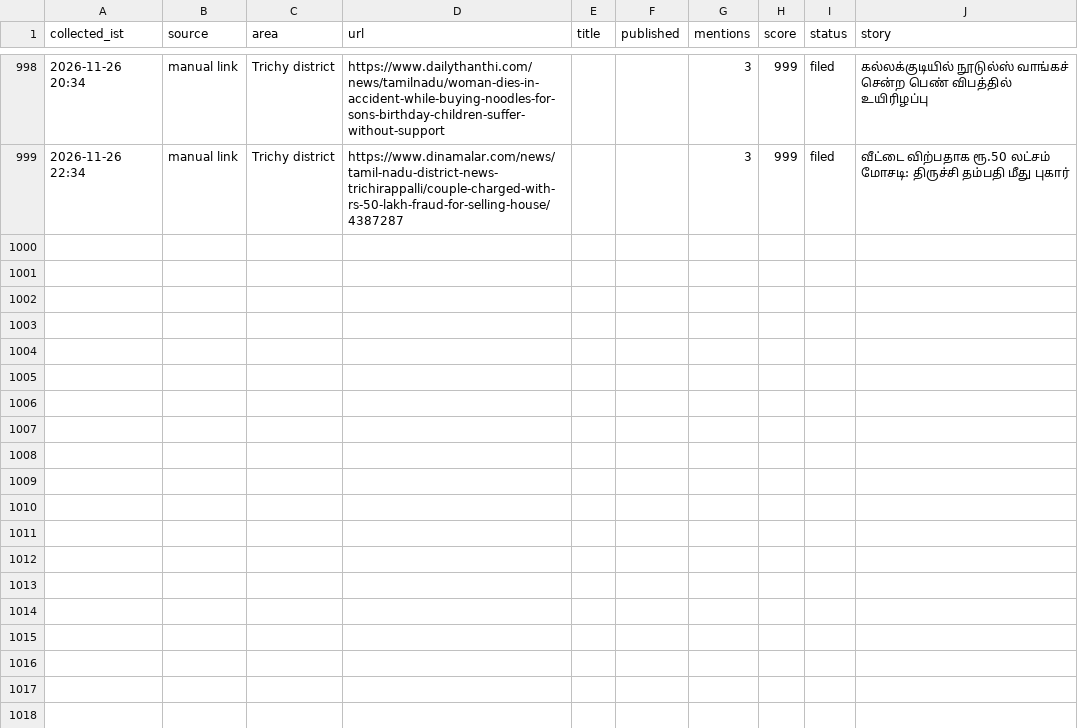
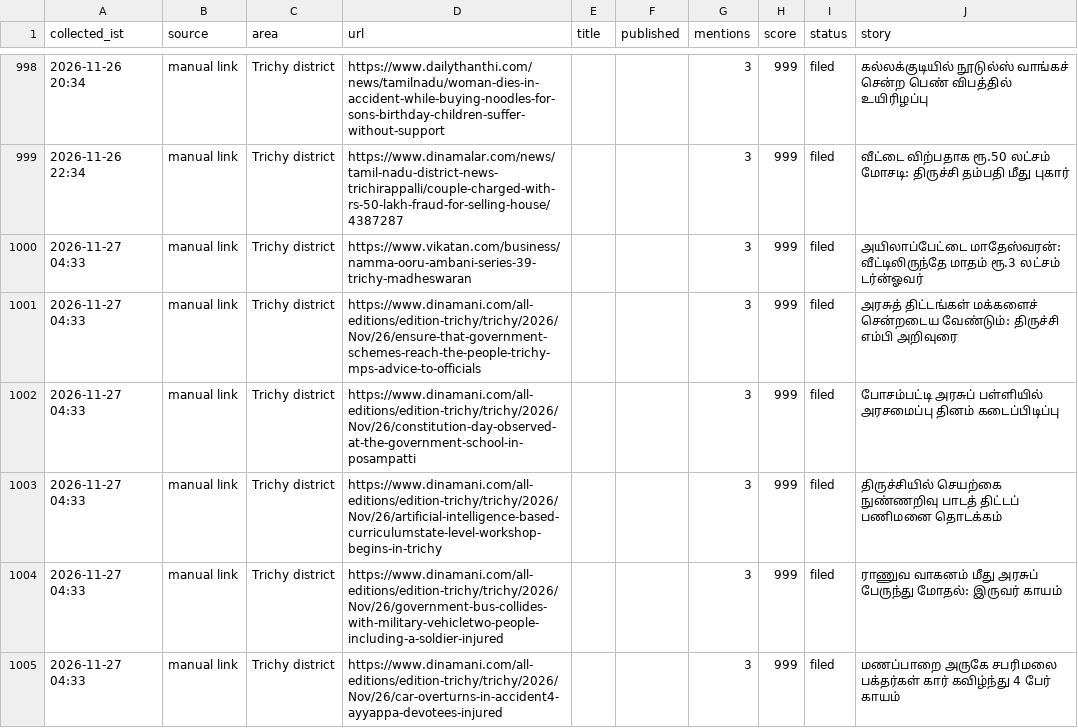
Before and after one commit to news360-tn/trichy360-autopost, a CSV file: research_free/archive/2026-11.csv, drawn as a sheet; only a part is shown, gaps mark what is left out.

```diff
--- a/research_free/archive/2026-11.csv
+++ b/research_free/archive/2026-11.csv
@@ -1011 +1011,7 @@ collected_ist,source,area,url,title,published,mentions,score,status,story
 2026-11-26 22:34,manual link,Trichy district,https://www.dinamalar.com/news/tamil-nadu-district-news-trichirappalli/couple-charged-with-rs-50-lakh-fraud-for-selling-house/4387287,,,3,999,filed,வீட்டை விற்பதாக ரூ.50 லட்சம் மோசடி: திருச்சி தம்பதி மீது புகார்
+2026-11-27 04:33,manual link,Trichy district,https://www.vikatan.com/business/namma-ooru-ambani-series-39-trichy-madheswaran,,,3,999,filed,அயிலாப்பேட்டை மாதேஸ்வரன்: வீட்டிலிருந்தே மாதம் ரூ.3 லட்சம் டர்ன்ஓவர்
+2026-11-27 04:33,manual link,Trichy district,https://www.dinamani.com/all-editions/edition-trichy/trichy/2026/Nov/26/ensure-that-government-schemes-reach-the-people-trichy-mps-advice-to-officials,,,3,999,filed,அரசுத் திட்டங்கள் மக்களைச் சென்றடைய வேண்டும்: திருச்சி எம்பி அறிவுரை
+2026-11-27 04:33,manual link,Trichy district,https://www.dinamani.com/all-editions/edition-trichy/trichy/2026/Nov/26/constitution-day-observed-at-the-government-school-in-posampatti,,,3,999,filed,போசம்பட்டி அரசுப் பள்ளியில் அரசமைப்பு தினம் கடைப்பிடிப்பு
+2026-11-27 04:33,manual link,Trichy district,https://www.dinamani.com/all-editions/edition-trichy/trichy/2026/Nov/26/artificial-intelligence-based-curriculumstate-level-workshop-begins-in-trichy,,,3,999,filed,திருச்சியில் செயற்கை நுண்ணறிவு பாடத் திட்டப் பணிமனை தொடக்கம்
+2026-11-27 04:33,manual link,Trichy district,https://www.dinamani.com/all-editions/edition-trichy/trichy/2026/Nov/26/government-bus-collides-with-military-vehicletwo-people-including-a-soldier-injured,,,3,999,filed,ராணுவ வாகனம் மீது அரசுப் பேருந்து மோதல்: இருவர் காயம்
+2026-11-27 04:33,manual link,Trichy district,https://www.dinamani.com/all-editions/edition-trichy/trichy/2026/Nov/26/car-overturns-in-accident4-ayyappa-devotees-injured,,,3,999,filed,மணப்பாறை அருகே சபரிமலை பக்தர்கள் கார் கவிழ்ந்து 4 பேர் காயம்
```
Also changed, not shown: 6 other files.
